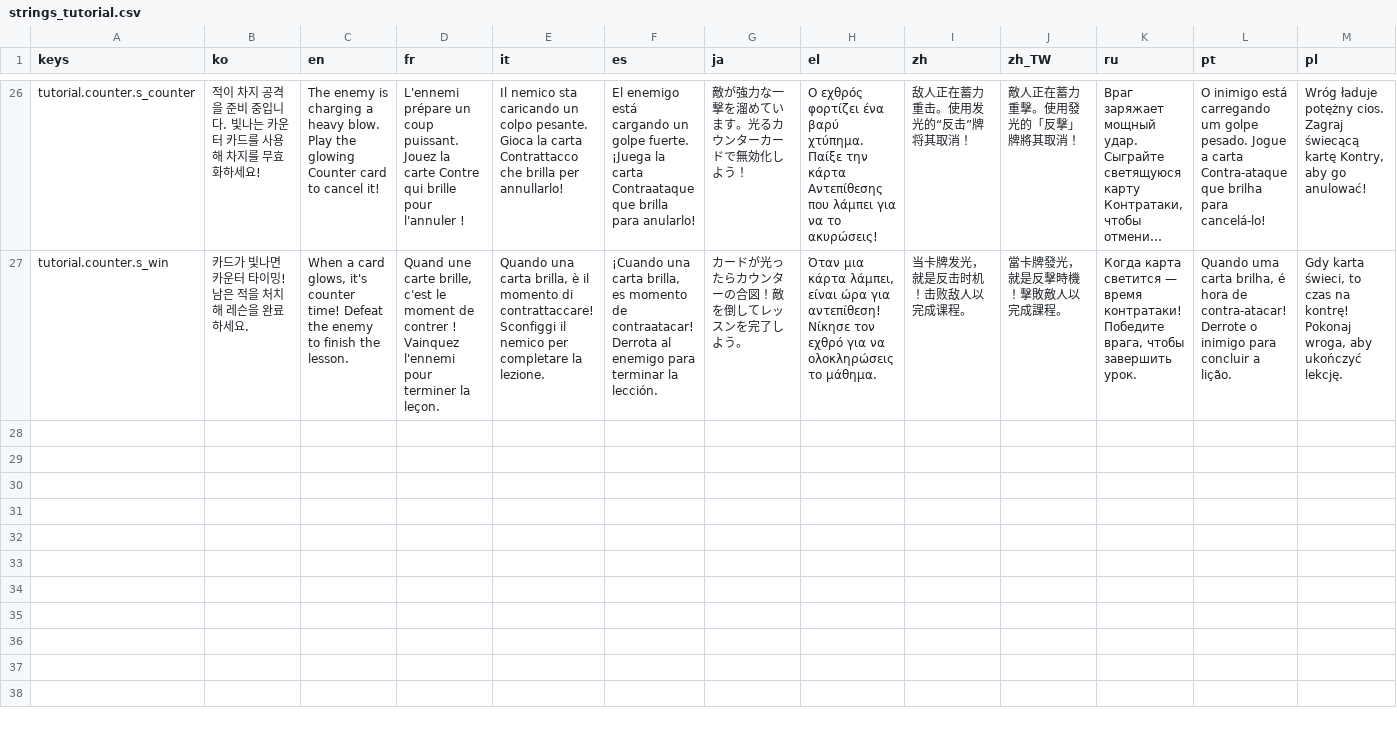
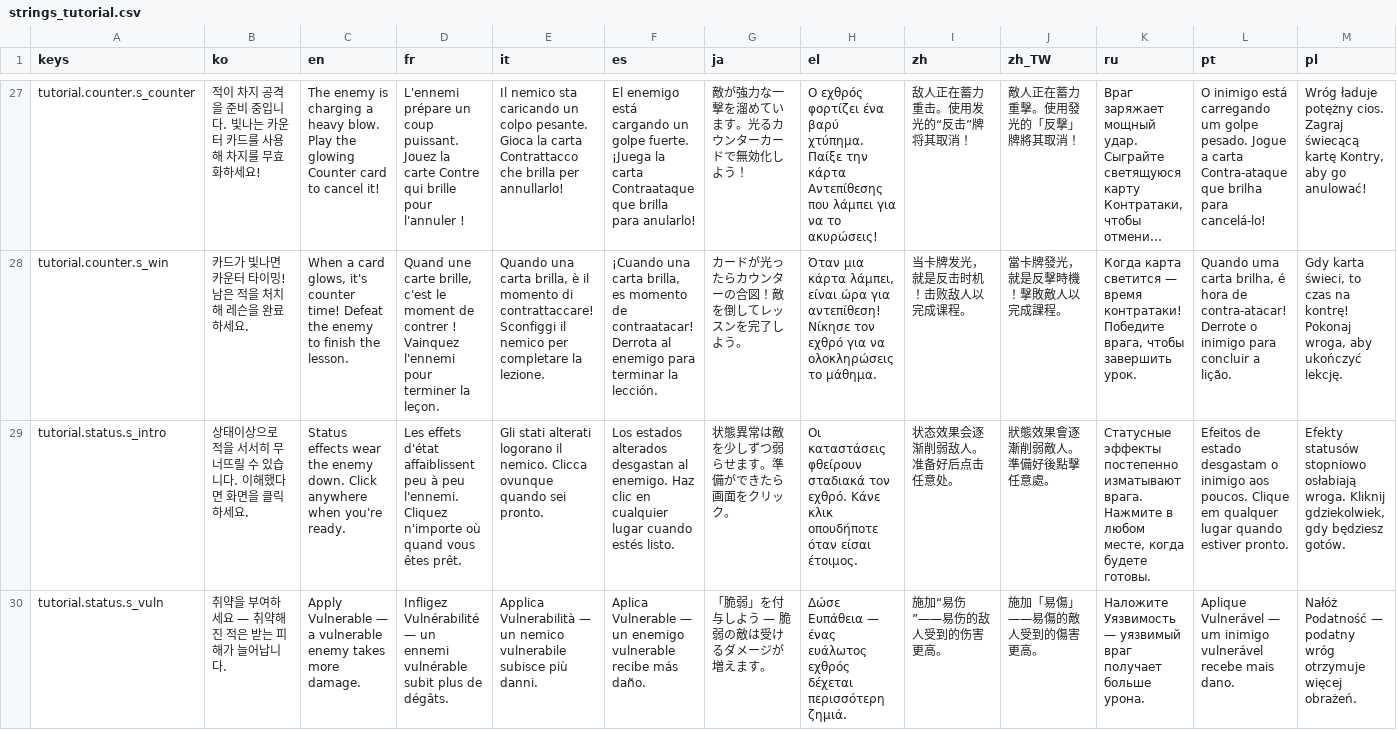
Before and after one commit to l980l/stsl, a CSV file: resources/translations/strings_tutorial.csv, drawn as a sheet; only a part is shown, gaps mark what is left out; long unchanged cells end in …; rows hold the shown columns only; the diff covers the shown part only; the diff names each change by its address in the sheet, - before the commit and + after, or states it on an @@ line.

```diff
--- a/resources/translations/strings_tutorial.csv
+++ b/resources/translations/strings_tutorial.csv
+row 29: tutorial.status.s_intro | 상태이상으로 적을 서서히 무너뜨릴 수 있습니다. 이해했다면 화면을 클릭하세요. | Status effects wear the enemy down. Click anywhere when you're ready. | Les effets d'état affaiblissent peu à peu l'ennemi. Cliquez n'importe où quand vous êtes prêt. | Gli stati alterati logorano il nemico. Clicca ovunque quando sei pronto. | Los estados alterados desgastan al enemigo. Haz clic en cualquier lugar cuando estés listo. | 状態異常は敵を少しずつ弱らせます。準備ができたら画面をクリック。 | Οι καταστάσεις φθείρουν σταδιακά τον εχθρό. Κάνε κλικ οπουδήποτε όταν είσαι έτοιμος. | 状态效果会逐渐削弱敌人。准备好后点击任意处。 | 狀態效果會逐漸削弱敵人。準備好後點擊任意處。 | Статусные эффекты постепенно изматывают врага. Нажмите в любом месте, когда будете готовы. | Efeitos de estado desgastam o inimigo aos poucos. Clique em qualquer lugar quando estiver pronto. | Efekty statusów stopniowo osłabiają wroga. Kliknij gdziekolwiek, gdy będziesz gotów.
+row 30: tutorial.status.s_vuln | 취약을 부여하세요 — 취약해진 적은 받는 피해가 늘어납니다. | Apply Vulnerable — a vulnerable enemy takes more damage. | Infligez Vulnérabilité — un ennemi vulnérable subit plus de dégâts. | Applica Vulnerabilità — un nemico vulnerabile subisce più danni. | Aplica Vulnerable — un enemigo vulnerable recibe más daño. | 「脆弱」を付与しよう — 脆弱の敵は受けるダメージが増えます。 | Δώσε Ευπάθεια — ένας ευάλωτος εχθρός δέχεται περισσότερη ζημιά. | 施加“易伤”——易伤的敌人受到的伤害更高。 | 施加「易傷」——易傷的敵人受到的傷害更高。 | Наложите Уязвимость — уязвимый враг получает больше урона. | Aplique Vulnerável — um inimigo vulnerável recebe mais dano. | Nałóż Podatność — podatny wróg otrzymuje więcej obrażeń.
```
Also changed, not shown: 3 added rows elsewhere in this file, 2 other files.
